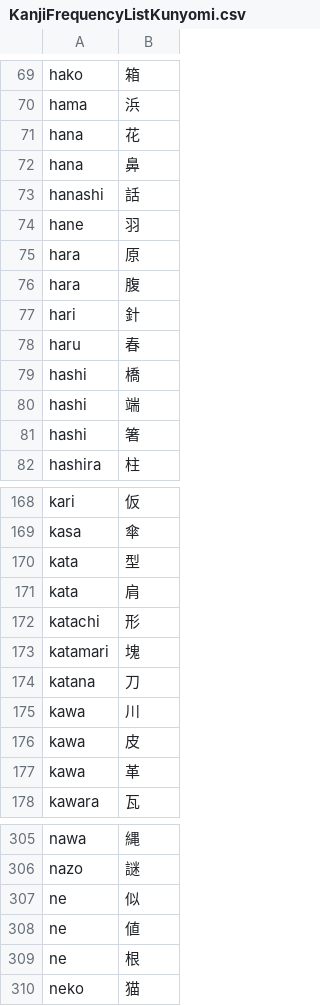
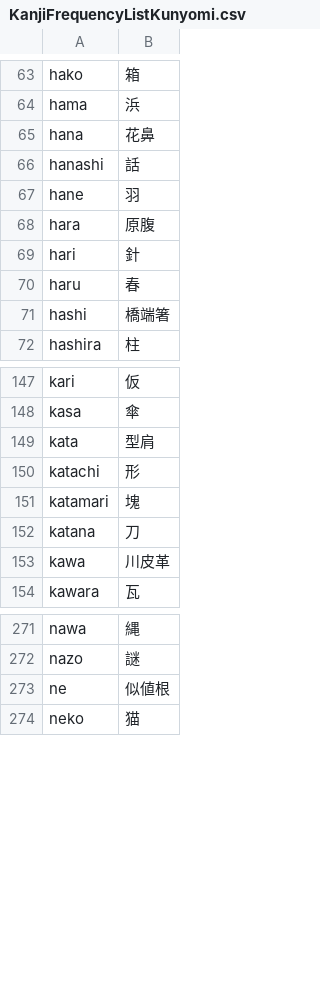
Before and after one commit to rqueztech/KanjiFrequencyAssistant, a CSV file: cmd/resources/KanjiFrequencyListKunyomi.csv, drawn as a sheet; only a part is shown, gaps mark what is left out; the diff covers the shown part only.

```diff
--- a/cmd/resources/KanjiFrequencyListKunyomi.csv
+++ b/cmd/resources/KanjiFrequencyListKunyomi.csv
@@ -70,13 +64,9 @@ hako,箱
 hama,浜
-hana,花
-hana,鼻
+hana,花鼻
 hanashi,話
 hane,羽
-hara,原
-hara,腹
+hara,原腹
 hari,針
 haru,春
-hashi,橋
-hashi,端
-hashi,箸
+hashi,橋端箸
 hashira,柱
@@ -169,4 +148,3 @@ kari,仮
 kasa,傘
-kata,型
-kata,肩
+kata,型肩
 katachi,形
@@ -174,5 +152,3 @@ katamari,塊
 katana,刀
-kawa,川
-kawa,皮
-kawa,革
+kawa,川皮革
 kawara,瓦
@@ -306,5 +272,3 @@ nawa,縄
 nazo,謎
-ne,似
-ne,値
-ne,根
+ne,似値根
 neko,猫
```
Also changed, not shown: 46 removed rows and 40 edited cells elsewhere in this file.
